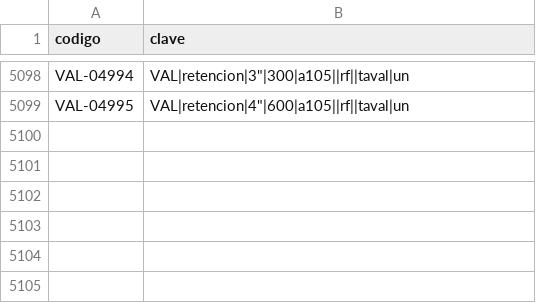
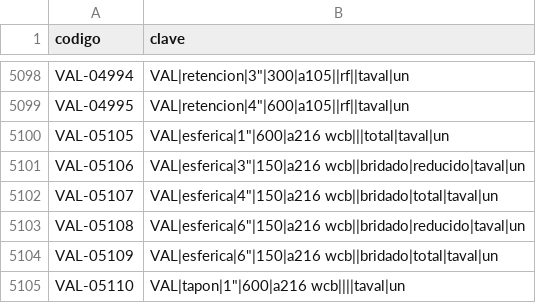
Before and after one commit to ricardoalvarezu2-cyber/cotizador-itt-2.0, a CSV file: conocimiento/precios/catalogo_codigos.csv, drawn as a sheet; only a part is shown, gaps mark what is left out; the diff names each change by its address in the sheet, - before the commit and + after, or states it on an @@ line.

```diff
--- a/conocimiento/precios/catalogo_codigos.csv
+++ b/conocimiento/precios/catalogo_codigos.csv
+row 5100: VAL-05105 | VAL|esferica|1"|600|a216 wcb|||total|taval|un
+row 5101: VAL-05106 | VAL|esferica|3"|150|a216 wcb||bridado|reducido|taval|un
+row 5102: VAL-05107 | VAL|esferica|4"|150|a216 wcb||bridado|total|taval|un
+row 5103: VAL-05108 | VAL|esferica|6"|150|a216 wcb||bridado|reducido|taval|un
+row 5104: VAL-05109 | VAL|esferica|6"|150|a216 wcb||bridado|total|taval|un
+row 5105: VAL-05110 | VAL|tapon|1"|600|a216 wcb||||taval|un
```
Also changed, not shown: conocimiento/precios/listas_nuevas.csv, conocimiento/precios/precios_usuario.csv, 4 other files.
